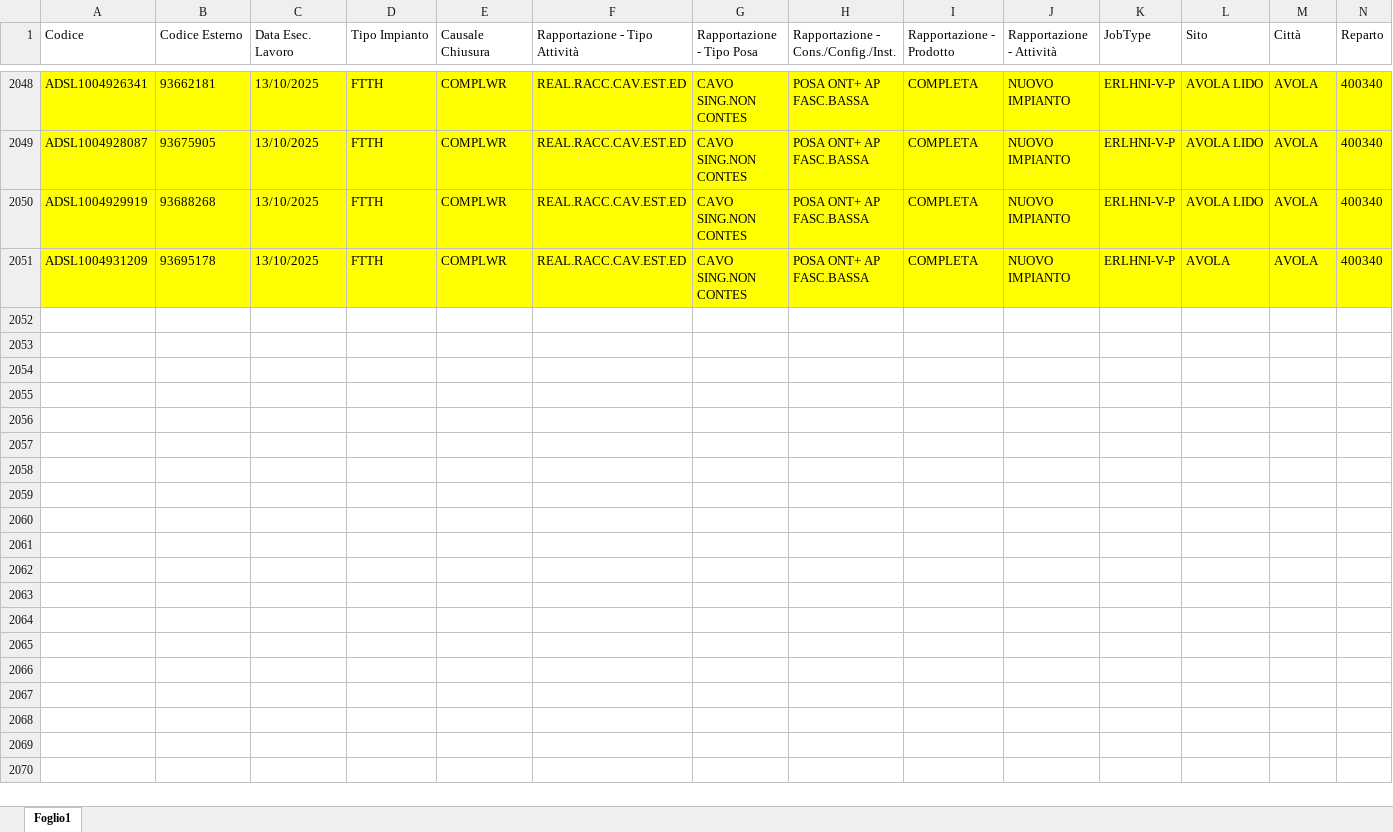
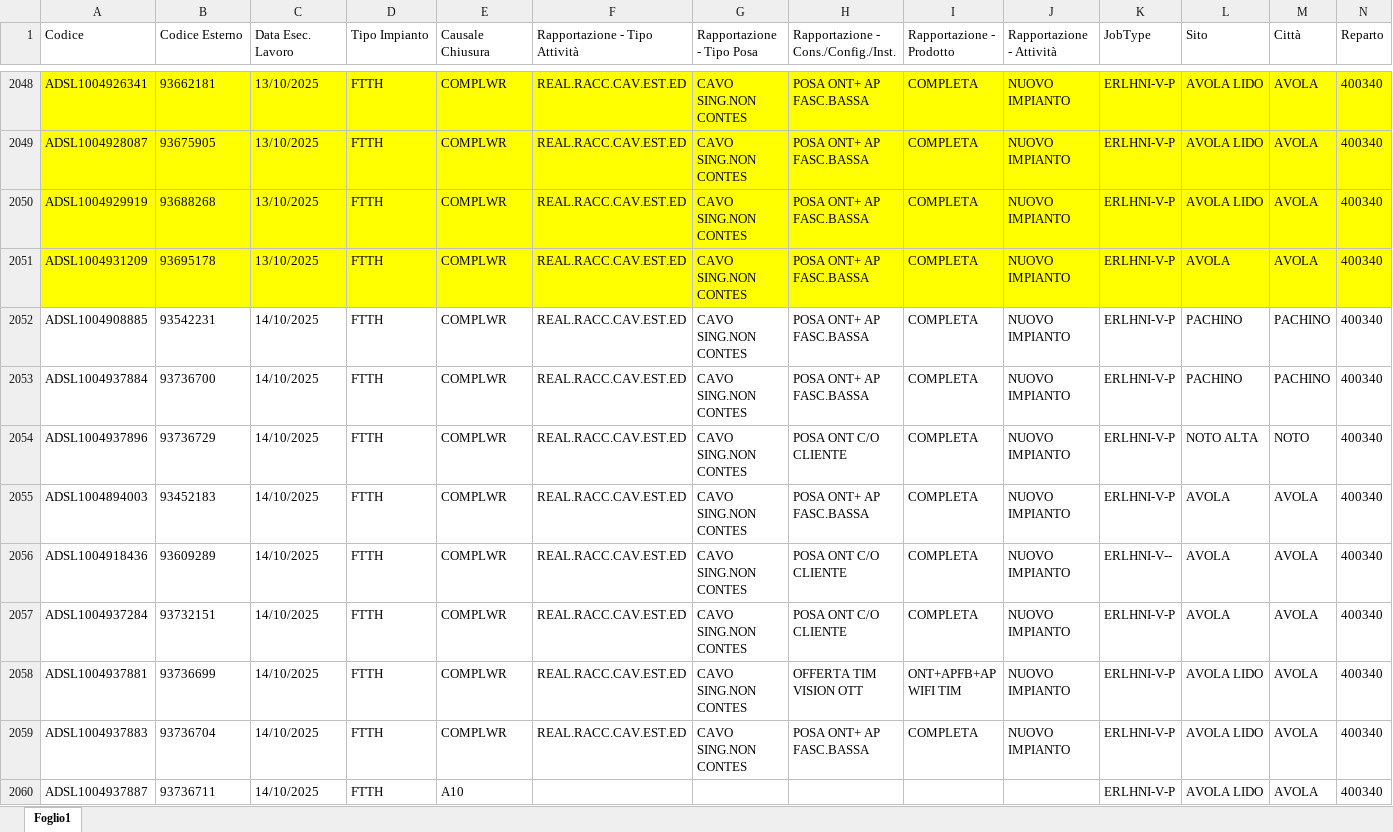
Before and after one commit to lbianco11197/Avanzamento-Delivery, an Excel workbook: delivery.xlsx, sheet Foglio1, drawn as a sheet; only a part is shown, gaps mark what is left out; values as stored, in another font and other column widths than the file's, no borders; rows hold the shown columns only; the diff covers the shown part only; the diff names each change by its address in the sheet, - before the commit and + after, or states it on an @@ line.

Commit message:
Aggiornato delivery.xlsx da lbianco via Streamlit

```diff
--- a/delivery.xlsx (sheet Foglio1)
+++ b/delivery.xlsx (sheet Foglio1)
+row 2052: ADSL1004908885 | 93542231 | 14/10/2025 | FTTH | COMPLWR | REAL.RACC.CAV.EST.ED | CAVO SING.NON CONTES | POSA ONT+ AP FASC.BASSA | COMPLETA | NUOVO IMPIANTO | ERLHNI-V-P | PACHINO | PACHINO | 400340
+row 2053: ADSL1004937884 | 93736700 | 14/10/2025 | FTTH | COMPLWR | REAL.RACC.CAV.EST.ED | CAVO SING.NON CONTES | POSA ONT+ AP FASC.BASSA | COMPLETA | NUOVO IMPIANTO | ERLHNI-V-P | PACHINO | PACHINO | 400340
+row 2054: ADSL1004937896 | 93736729 | 14/10/2025 | FTTH | COMPLWR | REAL.RACC.CAV.EST.ED | CAVO SING.NON CONTES | POSA ONT C/O CLIENTE | COMPLETA | NUOVO IMPIANTO | ERLHNI-V-P | NOTO ALTA | NOTO | 400340
+row 2055: ADSL1004894003 | 93452183 | 14/10/2025 | FTTH | COMPLWR | REAL.RACC.CAV.EST.ED | CAVO SING.NON CONTES | POSA ONT+ AP FASC.BASSA | COMPLETA | NUOVO IMPIANTO | ERLHNI-V-P | AVOLA | AVOLA | 400340
+row 2056: ADSL1004918436 | 93609289 | 14/10/2025 | FTTH | COMPLWR | REAL.RACC.CAV.EST.ED | CAVO SING.NON CONTES | POSA ONT C/O CLIENTE | COMPLETA | NUOVO IMPIANTO | ERLHNI-V-- | AVOLA | AVOLA | 400340
+row 2057: ADSL1004937284 | 93732151 | 14/10/2025 | FTTH | COMPLWR | REAL.RACC.CAV.EST.ED | CAVO SING.NON CONTES | POSA ONT C/O CLIENTE | COMPLETA | NUOVO IMPIANTO | ERLHNI-V-P | AVOLA | AVOLA | 400340
+row 2058: ADSL1004937881 | 93736699 | 14/10/2025 | FTTH | COMPLWR | REAL.RACC.CAV.EST.ED | CAVO SING.NON CONTES | OFFERTA TIM VISION OTT | ONT+APFB+AP WIFI TIM | NUOVO IMPIANTO | ERLHNI-V-P | AVOLA LIDO | AVOLA | 400340
+row 2059: ADSL1004937883 | 93736704 | 14/10/2025 | FTTH | COMPLWR | REAL.RACC.CAV.EST.ED | CAVO SING.NON CONTES | POSA ONT+ AP FASC.BASSA | COMPLETA | NUOVO IMPIANTO | ERLHNI-V-P | AVOLA LIDO | AVOLA | 400340
+row 2060: ADSL1004937887 | 93736711 | 14/10/2025 | FTTH | A10 |  |  |  |  |  | ERLHNI-V-P | AVOLA LIDO | AVOLA | 400340
```
Also changed, not shown: 30 added rows elsewhere in this sheet.
